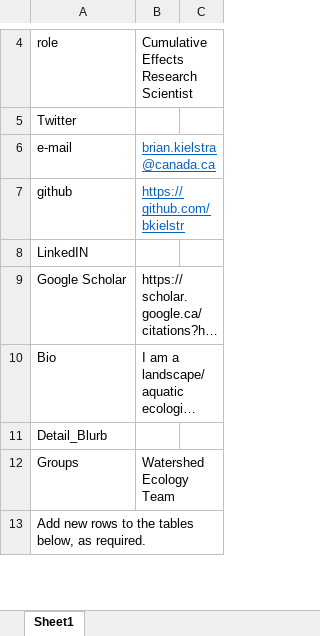
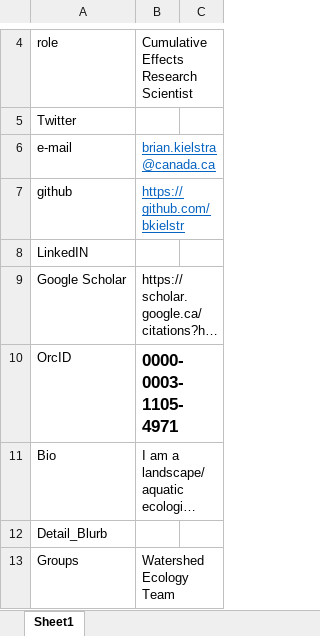
Before and after one commit to GLFC-WET/GLFC-WET.github.io, an Excel workbook: website_content_creation/authors/Brian_Kielstra/BKielstra_Author_form.xlsx, sheet Sheet1, drawn as a sheet; only a part is shown, gaps mark what is left out; the shorter side is filled out with more unchanged rows; long unchanged cells end in …; values as stored, in another font and other column widths than the file's, no borders; the diff names each change by its address in the sheet, - before the commit and + after, or states it on an @@ line.

Commit message:
updated author profiles & author page creation script, author details form to include OrcIDs. Updated Instagram with more recent posts.

```diff
--- a/website_content_creation/authors/Brian_Kielstra/BKielstra_Author_form.xlsx (sheet Sheet1)
+++ b/website_content_creation/authors/Brian_Kielstra/BKielstra_Author_form.xlsx (sheet Sheet1)
+row 10: OrcID | 0000-0003-1105-4971
```
Also changed, not shown: website_content_creation/authors/Caroline_Emilson/Author_form_CE.xlsx, website_content_creation/authors/Emily_Smenderovac/Author_form.xlsx, 44 other files.
